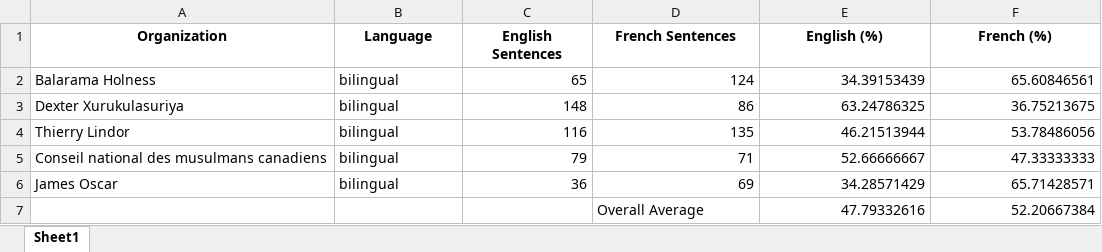
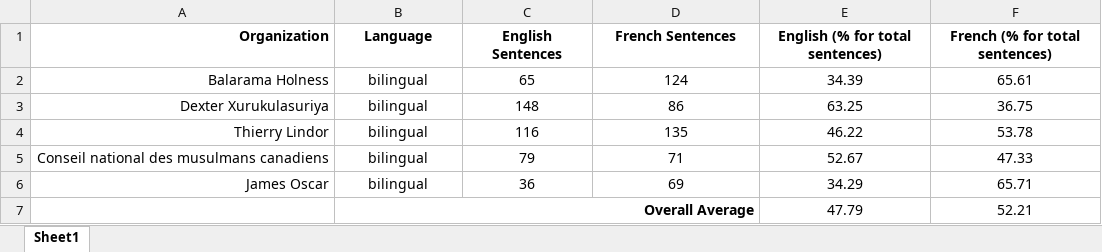
Before and after one commit to 9scorp4/labrri_ocpm_systemic_racism, an Excel workbook: results/language_distribution/bilingual_percentage.xlsx, sheet Sheet1, drawn as a sheet; values as stored, in another font and other column widths than the file's, no borders; removed rows and columns are numbered as before the commit, all else as after; the diff names each change by its address in the sheet, - before the commit and + after, or states it on an @@ line.

```diff
--- a/results/language_distribution/bilingual_percentage.xlsx (sheet Sheet1)
+++ b/results/language_distribution/bilingual_percentage.xlsx (sheet Sheet1)
-A1 alignment: center
+A1 alignment: right
-E1: English (%)
+E1: English (% for total sentences)
-F1: French (%)
+F1: French (% for total sentences)
-A2:A6 alignment: left
+A2:A6 alignment: right
-B2:B6 alignment: left
+B2:B6 alignment: center
-C2:F6 alignment: right
+C2:F6 alignment: center
-E2 (English (% for total sentences)): 34.39153439
+E2 (English (% for total sentences)): 34.39
-F2 (French (% for total sentences)): 65.60846561
+F2 (French (% for total sentences)): 65.61
-E3 (English (% for total sentences)): 63.24786325
+E3 (English (% for total sentences)): 63.25
-F3 (French (% for total sentences)): 36.75213675
+F3 (French (% for total sentences)): 36.75
-E4 (English (% for total sentences)): 46.21513944
+E4 (English (% for total sentences)): 46.22
-F4 (French (% for total sentences)): 53.78486056
+F4 (French (% for total sentences)): 53.78
-E5 (English (% for total sentences)): 52.66666667
+E5 (English (% for total sentences)): 52.67
-F5 (French (% for total sentences)): 47.33333333
+F5 (French (% for total sentences)): 47.33
-E6 (English (% for total sentences)): 34.28571429
+E6 (English (% for total sentences)): 34.29
-F6 (French (% for total sentences)): 65.71428571
+F6 (French (% for total sentences)): 65.71
-row 7:  |  |  | Overall Average | 47.79332616 | 52.20667384
+row 7:  | Overall Average |  |  | 47.79 | 52.21
```
Also changed, not shown: results/general/category_clientele_cross_table.xlsx, results/general/category_document_type_cross_table.xlsx, 10 other files.
